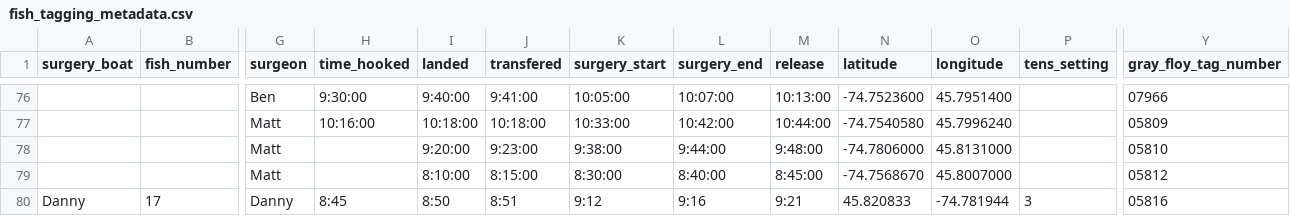
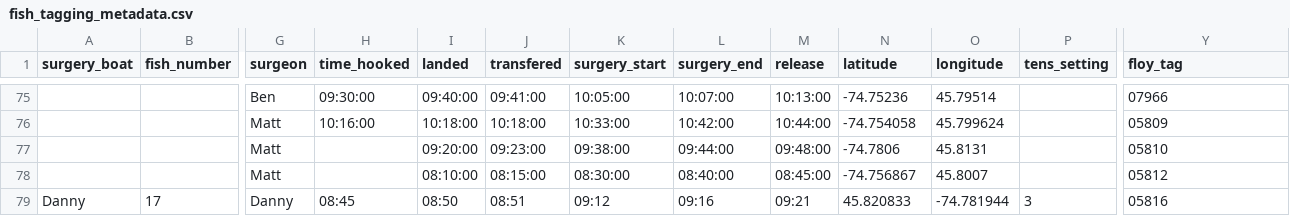
Before and after one commit to benjaminhlina/telemetry-workflows, a CSV file: Data/Innovasea/Metadata/fish_tagging_metadata.csv, drawn as a sheet; only a part is shown, gaps mark what is left out; addresses are those after the commit; the diff covers the shown part only; the diff names each change by its address in the sheet, - before the commit and + after, or states it on an @@ line.

Commit message:
changed name of column to floy_tag and removed tag that got redepolyed as this isn't helpful for this example

```diff
--- a/Data/Innovasea/Metadata/fish_tagging_metadata.csv
+++ b/Data/Innovasea/Metadata/fish_tagging_metadata.csv
-Y1: gray_floy_tag_number
+Y1: floy_tag
-H75 (time_hooked): 9:30:00
+H75 (time_hooked): 09:30:00
-I75 (landed): 9:40:00
+I75 (landed): 09:40:00
-J75 (transfered): 9:41:00
+J75 (transfered): 09:41:00
-N75 (latitude): -74.7523600
+N75 (latitude): -74.75236
-O75 (longitude): 45.7951400
+O75 (longitude): 45.79514
-N76 (latitude): -74.7540580
+N76 (latitude): -74.754058
-O76 (longitude): 45.7996240
+O76 (longitude): 45.799624
-I77 (landed): 9:20:00
+I77 (landed): 09:20:00
-J77 (transfered): 9:23:00
+J77 (transfered): 09:23:00
-K77 (surgery_start): 9:38:00
+K77 (surgery_start): 09:38:00
-L77 (surgery_end): 9:44:00
+L77 (surgery_end): 09:44:00
-M77 (release): 9:48:00
+M77 (release): 09:48:00
-N77 (latitude): -74.7806000
+N77 (latitude): -74.7806
-O77 (longitude): 45.8131000
+O77 (longitude): 45.8131
-I78 (landed): 8:10:00
+I78 (landed): 08:10:00
-J78 (transfered): 8:15:00
+J78 (transfered): 08:15:00
-K78 (surgery_start): 8:30:00
+K78 (surgery_start): 08:30:00
-L78 (surgery_end): 8:40:00
+L78 (surgery_end): 08:40:00
-M78 (release): 8:45:00
+M78 (release): 08:45:00
-N78 (latitude): -74.7568670
+N78 (latitude): -74.756867
-O78 (longitude): 45.8007000
+O78 (longitude): 45.8007
-H79 (time_hooked): 8:45
+H79 (time_hooked): 08:45
-I79 (landed): 8:50
+I79 (landed): 08:50
-J79 (transfered): 8:51
+J79 (transfered): 08:51
-K79 (surgery_start): 9:12
+K79 (surgery_start): 09:12
-L79 (surgery_end): 9:16
+L79 (surgery_end): 09:16
-M79 (release): 9:21
+M79 (release): 09:21
```
Also changed, not shown: 1 removed row and 136 edited cells elsewhere in this file.
